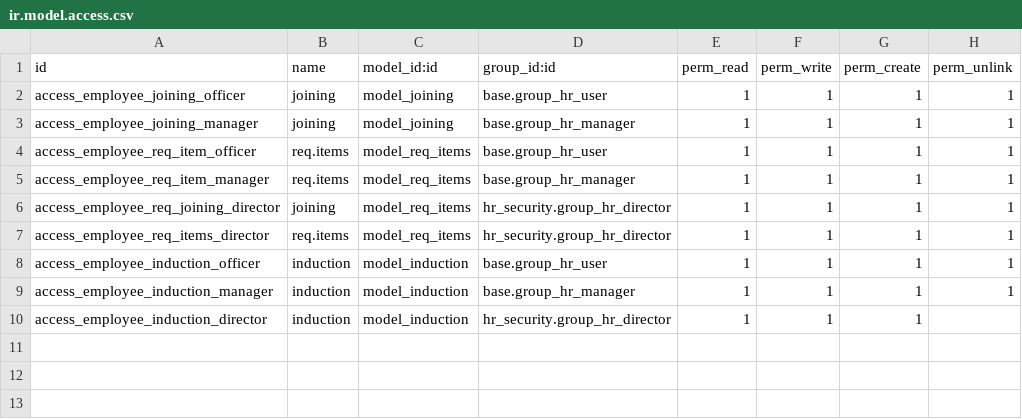
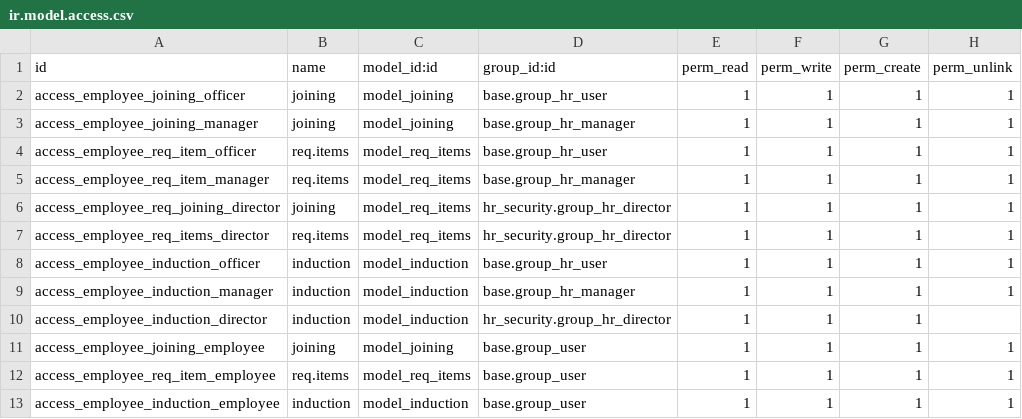
Before and after one commit to Arunupdhy/apagen, a CSV file: employee_joining/security/ir.model.access.csv, drawn as a sheet; the diff names each change by its address in the sheet, - before the commit and + after, or states it on an @@ line.

Commit message:
[Add security rights]

```diff
--- a/employee_joining/security/ir.model.access.csv
+++ b/employee_joining/security/ir.model.access.csv
+row 11: access_employee_joining_employee | joining | model_joining | base.group_user | 1 | 1 | 1 | 1
+row 12: access_employee_req_item_employee | req.items | model_req_items | base.group_user | 1 | 1 | 1 | 1
+row 13: access_employee_induction_employee | induction | model_induction | base.group_user | 1 | 1 | 1 | 1
```
Also changed, not shown: employee_training/security/ir.model.access.csv, 12 other files.
